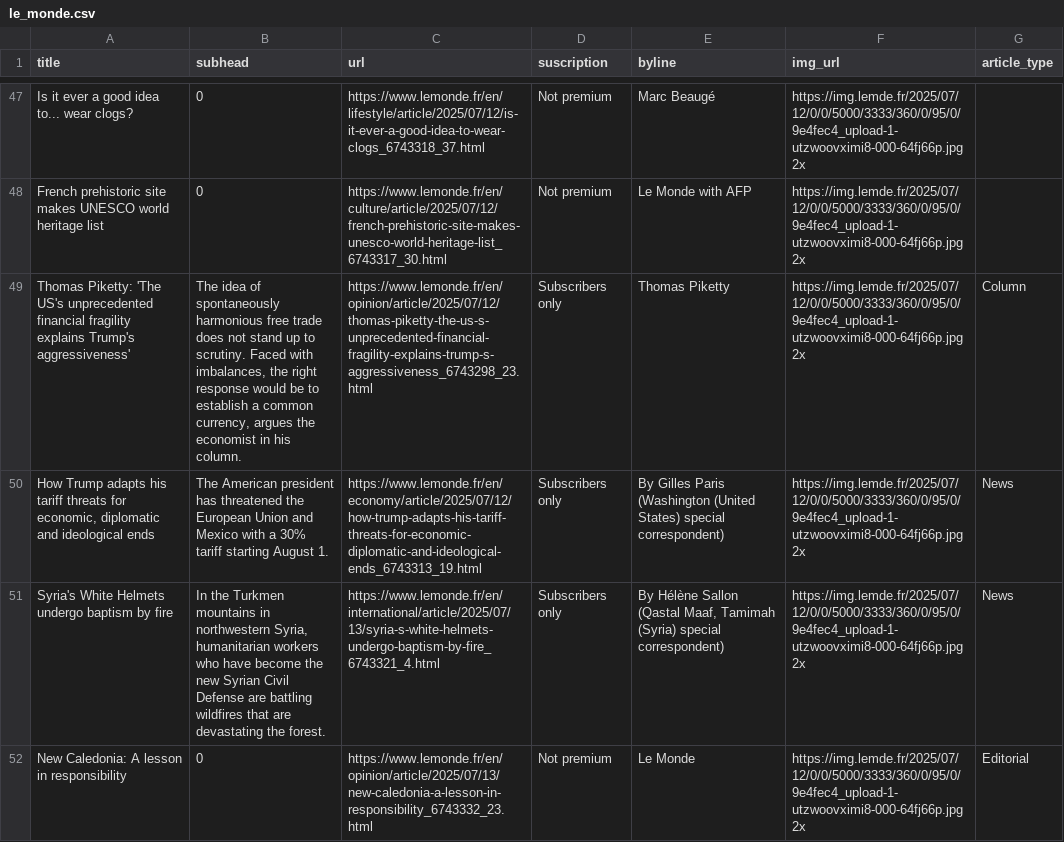
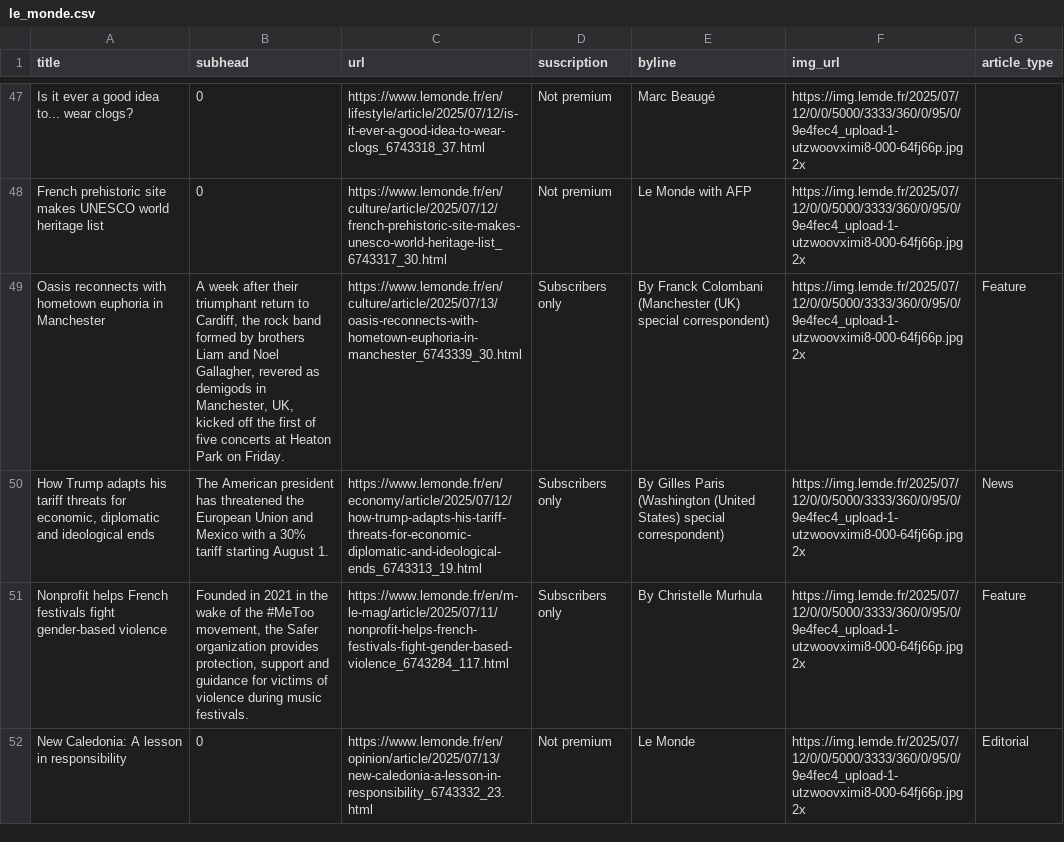
Before and after one commit to tefaceli/LEDE-homework-scraping, a CSV file: le_monde.csv, drawn as a sheet; only a part is shown, gaps mark what is left out; the diff covers the shown part only.

```diff
--- a/le_monde.csv
+++ b/le_monde.csv
@@ -48,5 +48,5 @@ Is it ever a good idea to... wear clogs?,0,https://www.lemonde.fr/en/lifestyle/a
 French prehistoric site makes UNESCO world heritage list,0,https://www.lemonde.fr/en/culture/article/2025/07/12/french-prehistoric-site-makes-unesco-world-heritage-list_6743317_30.html,Not premium,Le Monde with AFP,https://img.lemde.fr/2025/07/12/0/0/5000/3333/360/0/95/0/9e4fec4_upload-1-utzwoovximi8-000-64fj66p.jpg 2x,
-Thomas Piketty: 'The US's unprecedented financial fragility explains Trump's aggressiveness',"The idea of spontaneously harmonious free trade does not stand up to scrutiny. Faced with imbalances, the right response would be to establish a common currency, argues the economist in his column.",https://www.lemonde.fr/en/opinion/article/2025/07/12/thomas-piketty-the-us-s-unprecedented-financial-fragility-explains-trump-s-aggressiveness_6743298_23.html,Subscribers only,Thomas Piketty,https://img.lemde.fr/2025/07/12/0/0/5000/3333/360/0/95/0/9e4fec4_upload-1-utzwoovximi8-000-64fj66p.jpg 2x,Column
+Oasis reconnects with hometown euphoria in Manchester,"A week after their triumphant return to Cardiff, the rock band formed by brothers Liam and Noel Gallagher, revered as demigods in Manchester, UK, kicked off the first of five concerts at Heaton Park on Friday.",https://www.lemonde.fr/en/culture/article/2025/07/13/oasis-reconnects-with-hometown-euphoria-in-manchester_6743339_30.html,Subscribers only,  By Franck Colombani (Manchester (UK) special correspondent) ,https://img.lemde.fr/2025/07/12/0/0/5000/3333/360/0/95/0/9e4fec4_upload-1-utzwoovximi8-000-64fj66p.jpg 2x,Feature
 "How Trump adapts his tariff threats for economic, diplomatic and ideological ends",The American president has threatened the European Union and Mexico with a 30% tariff starting August 1.,https://www.lemonde.fr/en/economy/article/2025/07/12/how-trump-adapts-his-tariff-threats-for-economic-diplomatic-and-ideological-ends_6743313_19.html,Subscribers only,  By Gilles Paris (Washington (United States) special correspondent) ,https://img.lemde.fr/2025/07/12/0/0/5000/3333/360/0/95/0/9e4fec4_upload-1-utzwoovximi8-000-64fj66p.jpg 2x,News
-Syria's White Helmets undergo baptism by fire,"In the Turkmen mountains in northwestern Syria, humanitarian workers who have become the new Syrian Civil Defense are battling wildfires that are devastating the forest.",https://www.lemonde.fr/en/international/article/2025/07/13/syria-s-white-helmets-undergo-baptism-by-fire_6743321_4.html,Subscribers only," By Hélène Sallon (Qastal Maaf, Tamimah (Syria) special correspondent) ",https://img.lemde.fr/2025/07/12/0/0/5000/3333/360/0/95/0/9e4fec4_upload-1-utzwoovximi8-000-64fj66p.jpg 2x,News
+Nonprofit helps French festivals fight gender-based violence,"Founded in 2021 in the wake of the #MeToo movement, the Safer organization provides protection, support and guidance for victims of violence during music festivals.",https://www.lemonde.fr/en/m-le-mag/article/2025/07/11/nonprofit-helps-french-festivals-fight-gender-based-violence_6743284_117.html,Subscribers only,  By Christelle Murhula ,https://img.lemde.fr/2025/07/12/0/0/5000/3333/360/0/95/0/9e4fec4_upload-1-utzwoovximi8-000-64fj66p.jpg 2x,Feature
 New Caledonia: A lesson in responsibility,0,https://www.lemonde.fr/en/opinion/article/2025/07/13/new-caledonia-a-lesson-in-responsibility_6743332_23.html,Not premium,Le Monde,https://img.lemde.fr/2025/07/12/0/0/5000/3333/360/0/95/0/9e4fec4_upload-1-utzwoovximi8-000-64fj66p.jpg 2x,Editorial
```
Also changed, not shown: 3 added rows, 2 removed rows and 4 edited cells elsewhere in this file.
